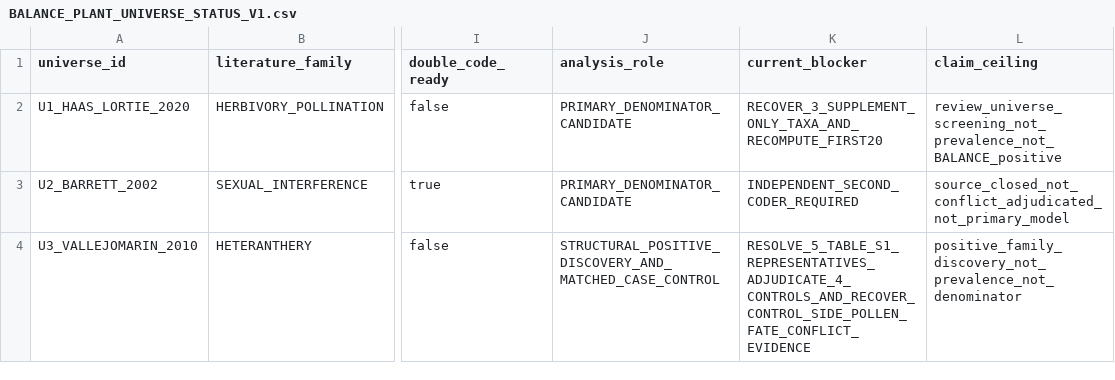
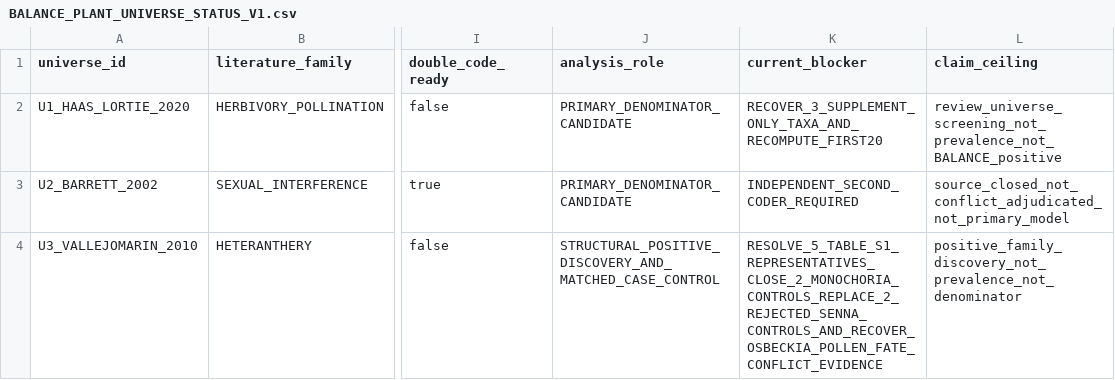
Before and after one commit to zuizui0223/balance, a CSV file: data/BALANCE_PLANT_UNIVERSE_STATUS_V1.csv, drawn as a sheet; only a part is shown, gaps mark what is left out; the diff names each change by its address in the sheet, - before the commit and + after, or states it on an @@ line.

Commit message:
Update U3 universe blocker after Senna rejection

```diff
--- a/data/BALANCE_PLANT_UNIVERSE_STATUS_V1.csv
+++ b/data/BALANCE_PLANT_UNIVERSE_STATUS_V1.csv
-K4 (current_blocker): RESOLVE_5_TABLE_S1_REPRESENTATIVES_ADJUDICATE_4_CONTROLS_AND_RECOVER_CONTROL_SIDE_POLLEN_FATE_CONFLICT_EVIDENCE
+K4 (current_blocker): RESOLVE_5_TABLE_S1_REPRESENTATIVES_CLOSE_2_MONOCHORIA_CONTROLS_REPLACE_2_REJECTED_SENNA_CONTROLS_AND_RECOVER_OSBECKIA_POLLEN_FATE_CONFLICT_EVIDENCE
```
